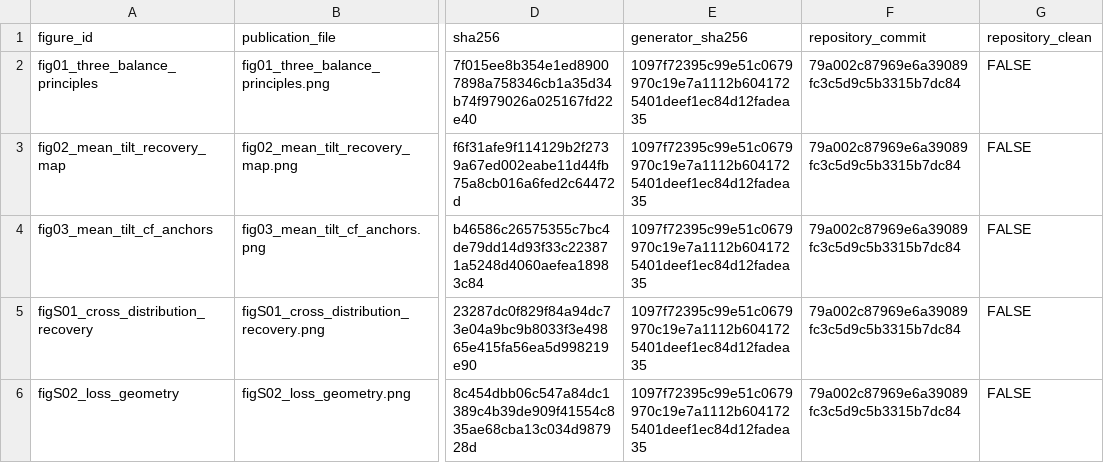
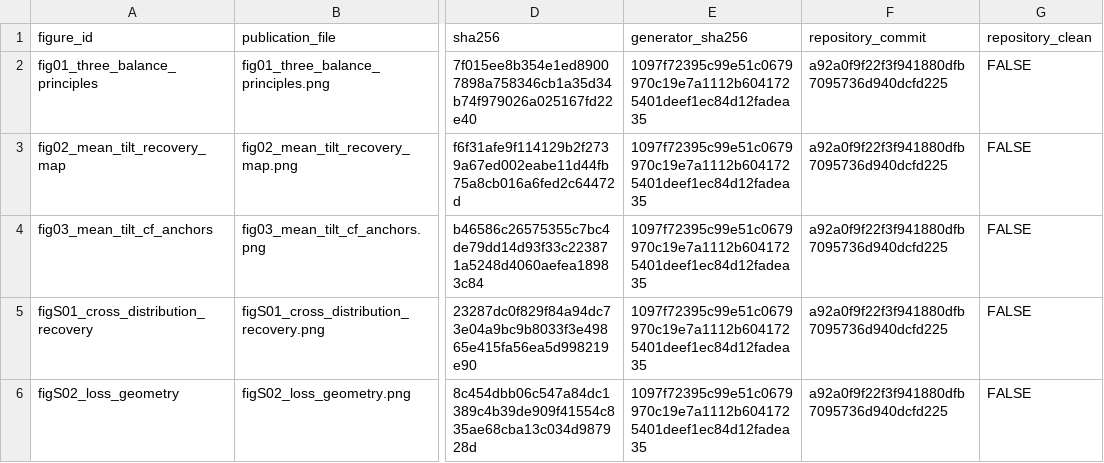
Before and after one commit to AntonioAPDL/RQR-GIBBS, a CSV file: figures/generated/rqr_theory_figure_provenance.csv, drawn as a sheet; only a part is shown, gaps mark what is left out; the diff names each change by its address in the sheet, - before the commit and + after, or states it on an @@ line.

```diff
--- a/figures/generated/rqr_theory_figure_provenance.csv
+++ b/figures/generated/rqr_theory_figure_provenance.csv
-F2:F6 (repository_commit): 79a002c87969e6a39089fc3c5d9c5b3315b7dc84
+F2:F6 (repository_commit): a92a0f9f22f3f941880dfb7095736d940dcfd225
```
Also changed, not shown: figures/generated/oracle_tilt_c095_figure_manifest.csv, 12 other files.
